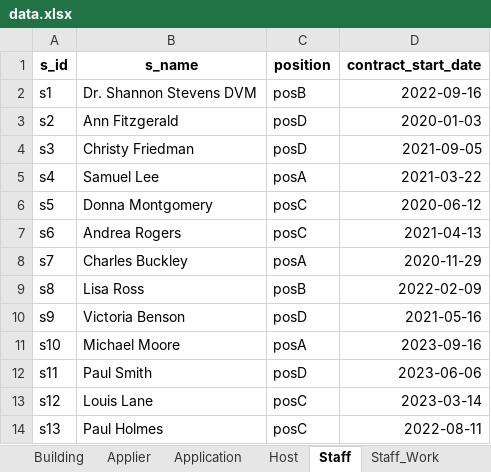
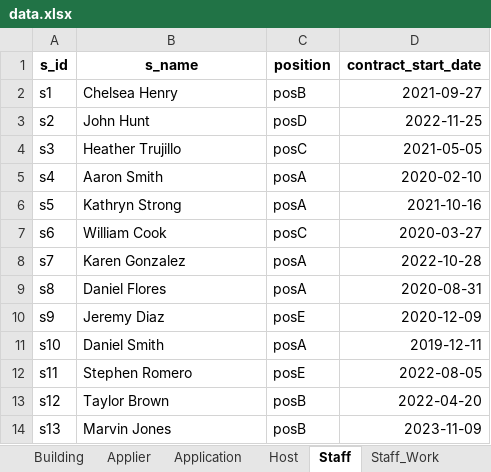
Before and after one commit to sksmaed/113-1-DB-Final-Project-Group-5, an Excel workbook: Dataset/data/data.xlsx, sheet Staff, drawn as a sheet; only a part is shown; values as stored, in another font and other column widths than the file's, no borders; the diff covers the shown part only; the diff names each change by its address in the sheet, - before the commit and + after, or states it on an @@ line.

```diff
--- a/Dataset/data/data.xlsx (sheet Staff)
+++ b/Dataset/data/data.xlsx (sheet Staff)
-B2 (s_name): Dr. Shannon Stevens DVM
+B2 (s_name): Chelsea Henry
-D2 (contract_start_date): 2022-09-16
+D2 (contract_start_date): 2021-09-27
-B3 (s_name): Ann Fitzgerald
+B3 (s_name): John Hunt
-D3 (contract_start_date): 2020-01-03
+D3 (contract_start_date): 2022-11-25
-B4 (s_name): Christy Friedman
+B4 (s_name): Heather Trujillo
-C4 (position): posD
+C4 (position): posC
-D4 (contract_start_date): 2021-09-05
+D4 (contract_start_date): 2021-05-05
-B5 (s_name): Samuel Lee
+B5 (s_name): Aaron Smith
-D5 (contract_start_date): 2021-03-22
+D5 (contract_start_date): 2020-02-10
-B6 (s_name): Donna Montgomery
+B6 (s_name): Kathryn Strong
-C6 (position): posC
+C6 (position): posA
-D6 (contract_start_date): 2020-06-12
+D6 (contract_start_date): 2021-10-16
-B7 (s_name): Andrea Rogers
+B7 (s_name): William Cook
-D7 (contract_start_date): 2021-04-13
+D7 (contract_start_date): 2020-03-27
-B8 (s_name): Charles Buckley
+B8 (s_name): Karen Gonzalez
-D8 (contract_start_date): 2020-11-29
+D8 (contract_start_date): 2022-10-28
-B9 (s_name): Lisa Ross
+B9 (s_name): Daniel Flores
-C9 (position): posB
+C9 (position): posA
-D9 (contract_start_date): 2022-02-09
+D9 (contract_start_date): 2020-08-31
-B10 (s_name): Victoria Benson
+B10 (s_name): Jeremy Diaz
-C10 (position): posD
+C10 (position): posE
-D10 (contract_start_date): 2021-05-16
+D10 (contract_start_date): 2020-12-09
-B11 (s_name): Michael Moore
+B11 (s_name): Daniel Smith
-D11 (contract_start_date): 2023-09-16
+D11 (contract_start_date): 2019-12-11
-B12 (s_name): Paul Smith
+B12 (s_name): Stephen Romero
-C12 (position): posD
+C12 (position): posE
-D12 (contract_start_date): 2023-06-06
+D12 (contract_start_date): 2022-08-05
-B13 (s_name): Louis Lane
+B13 (s_name): Taylor Brown
-C13:C14 (position): posC
+C13:C14 (position): posB
-D13 (contract_start_date): 2023-03-14
+D13 (contract_start_date): 2022-04-20
-B14 (s_name): Paul Holmes
+B14 (s_name): Marvin Jones
-D14 (contract_start_date): 2022-08-11
+D14 (contract_start_date): 2023-11-09
```
Also changed, not shown: 98 edited cells elsewhere in this sheet, sheet Transaction, sheet Customer, sheet Volunteer_Work, sheet Sponser_Exhibition, sheet Volunteer, sheet Room, 9 more sheets, 17 other files.
